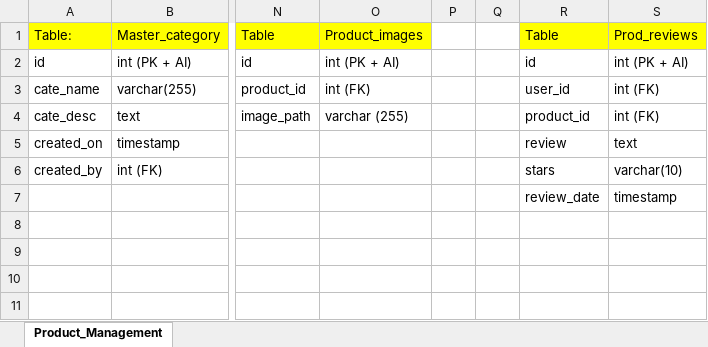
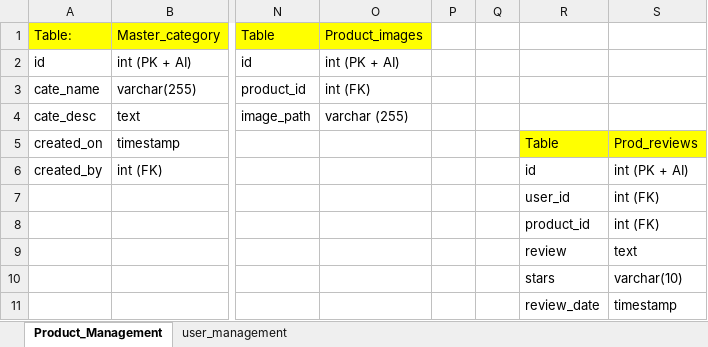
Before and after one commit to gautam100/chitkara-6th-sem, an Excel workbook: G9/DB_Schema.xlsx, sheet Product_Management, drawn as a sheet; only a part is shown, gaps mark what is left out; values as stored, in another font and other column widths than the file's, no borders; charts and pictures not drawn; rows hold the shown columns only; the diff names each change by its address in the sheet, - before the commit and + after, or states it on an @@ line.

```diff
--- a/G9/DB_Schema.xlsx (sheet Product_Management)
+++ b/G9/DB_Schema.xlsx (sheet Product_Management)
+sheet tab: user_management
-R1: Table
+R1: (empty)
-R1:S1 fill: #FFFF00
+R1:S1 fill: none
-S1: Prod_reviews
+S1: (empty)
-R2: id
+R2: (empty)
-S2: int (PK + AI)
+S2: (empty)
-R3: user_id
+R3: (empty)
-S3:S4: int (FK)
+S3:S4: (empty)
-R4: product_id
+R4: (empty)
-R5: review
+R5: Table
-R5:S5 fill: none
+R5:S5 fill: #FFFF00
-S5: text
+S5: Prod_reviews
-R6: stars
+R6: id
-S6: varchar(10)
+S6: int (PK + AI)
-R7: review_date
+R7: user_id
-S7: timestamp
+S7: int (FK)
-R8: (empty)
+R8: product_id
-S8: (empty)
+S8: int (FK)
-R9: (empty)
+R9: review
-S9: (empty)
+S9: text
+row 10:  |  |  |  |  |  | stars | varchar(10)
+row 11:  |  |  |  |  |  | review_date | timestamp
```
Also changed, not shown: charts or pictures.
